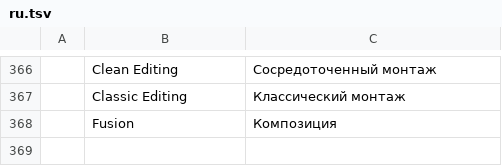
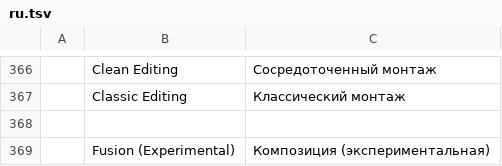
Before and after one commit to TUntitledGeek/filmcraft, a TSV file: crates/ui-egui/src/i18n/ru.tsv, drawn as a sheet; only a part is shown, gaps mark what is left out; the diff names each change by its address in the sheet, - before the commit and + after, or states it on an @@ line.

Commit message:
U2: Mark Fusion experimental and preserve measured recovery handoff

```diff
--- a/crates/ui-egui/src/i18n/ru.tsv
+++ b/crates/ui-egui/src/i18n/ru.tsv
-row 368:  | Fusion | Композиция
+row 368: (empty)
+row 369:  | Fusion (Experimental) | Композиция (экспериментальная)
```
Also changed, not shown: crates/ui-egui/src/i18n/de.tsv, crates/ui-egui/src/i18n/es.tsv, 16 other files.
